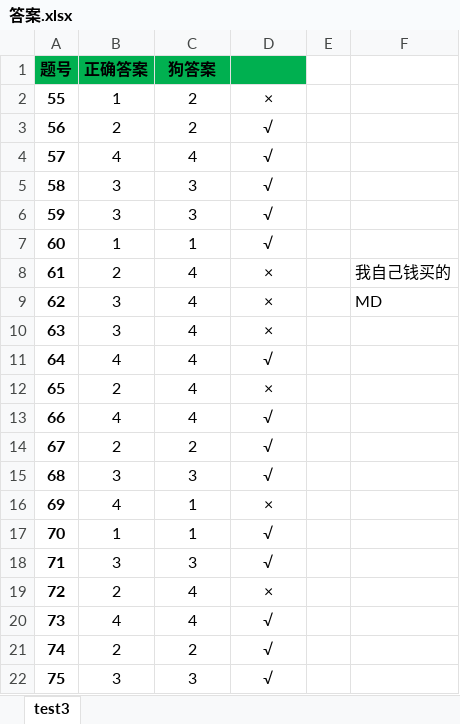
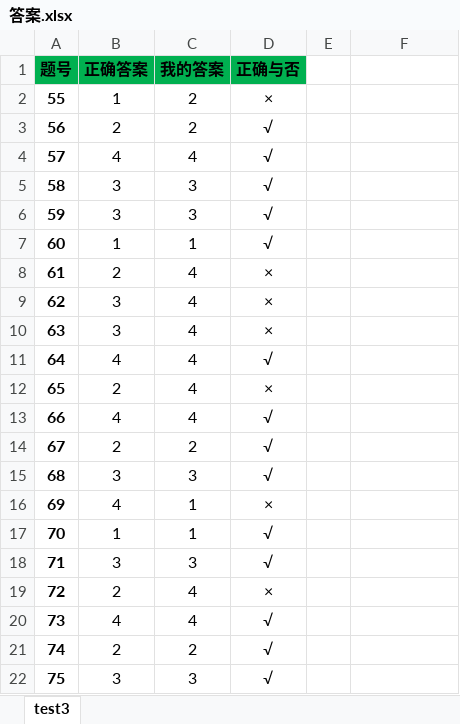
Before and after one commit to BigStarXu/study, an Excel workbook: 日语/N2/练习/答案.xlsx, sheet test3, drawn as a sheet; values as stored, in another font and other column widths than the file's, no borders; conditional formats not drawn; the diff names each change by its address in the sheet, - before the commit and + after, or states it on an @@ line.

Commit message:
up

```diff
--- a/日语/N2/练习/答案.xlsx (sheet test3)
+++ b/日语/N2/练习/答案.xlsx (sheet test3)
-C1: 狗答案
+C1: 我的答案
-D1: (empty)
+D1: 正确与否
-F8: 我自己钱买的
+F8: (empty)
-F9: MD
+F9: (empty)
```
